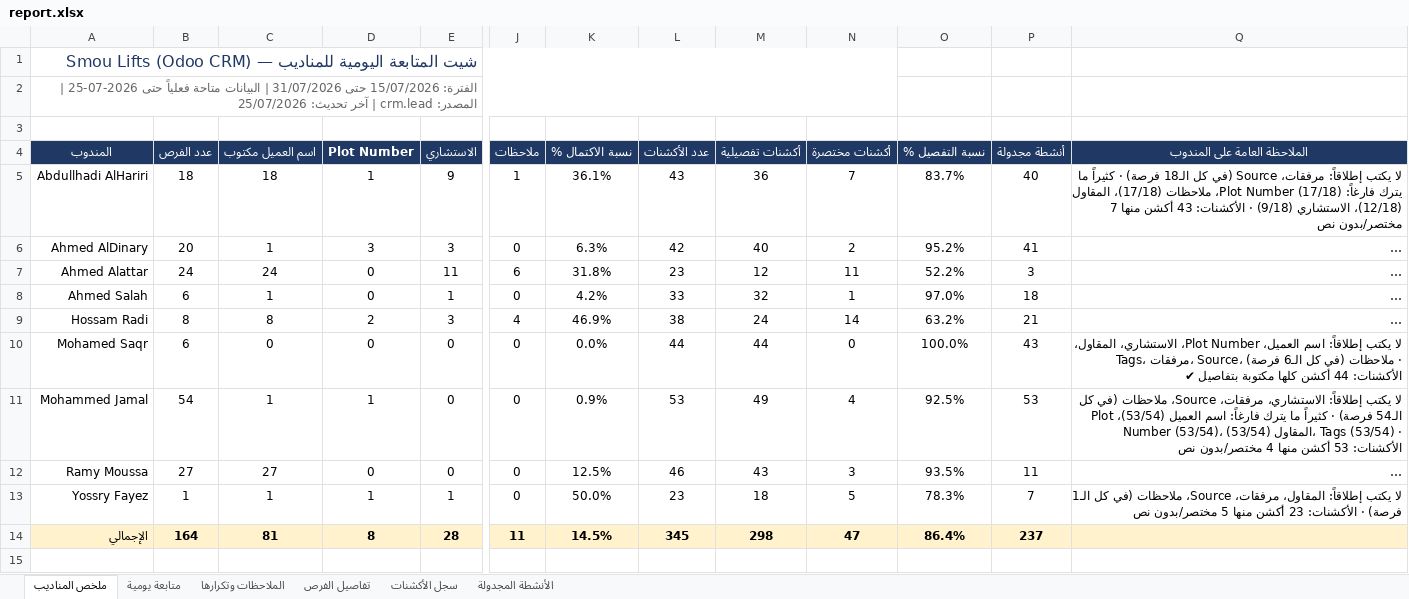
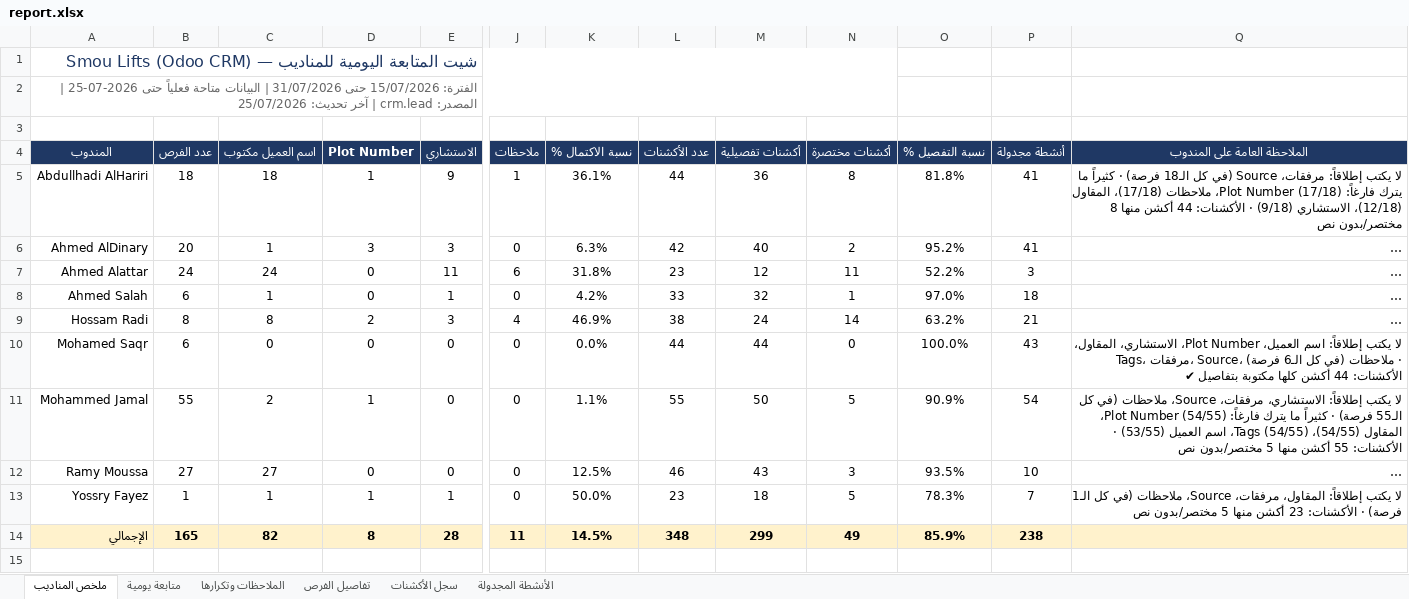
Before and after one commit to smou-lifts/daily, an Excel workbook: report.xlsx, sheet ملخص المناديب, drawn as a sheet; only a part is shown, gaps mark what is left out; long unchanged cells end in …; values as stored, in another font and other column widths than the file's, no borders; conditional formats not drawn; the diff names each change by its address in the sheet, - before the commit and + after, or states it on an @@ line.

```diff
--- a/report.xlsx (sheet ملخص المناديب)
+++ b/report.xlsx (sheet ملخص المناديب)
-L5 (عدد الأكشنات): 43
+L5 (عدد الأكشنات): 44
-N5 (أكشنات مختصرة): 7
+N5 (أكشنات مختصرة): 8
-O5 (نسبة التفصيل %): 83.7%
+O5 (نسبة التفصيل %): 81.8%
-P5 (أنشطة مجدولة): 40
+P5 (أنشطة مجدولة): 41
-Q5 (الملاحظة العامة على المندوب): …· الأكشنات: 43 أكشن منها 7 مختصر/بدون نص
+Q5 (الملاحظة العامة على المندوب): …· الأكشنات: 44 أكشن منها 8 مختصر/بدون نص
-B11 (عدد الفرص): 54
+B11 (عدد الفرص): 55
-C11 (اسم العميل مكتوب): 1
+C11 (اسم العميل مكتوب): 2
-K11 (نسبة الاكتمال %): 0.9%
+K11 (نسبة الاكتمال %): 1.1%
-L11 (عدد الأكشنات): 53
+L11 (عدد الأكشنات): 55
-M11 (أكشنات تفصيلية): 49
+M11 (أكشنات تفصيلية): 50
-N11 (أكشنات مختصرة): 4
+N11 (أكشنات مختصرة): 5
-O11 (نسبة التفصيل %): 92.5%
+O11 (نسبة التفصيل %): 90.9%
-P11 (أنشطة مجدولة): 53
+P11 (أنشطة مجدولة): 54
-Q11 (الملاحظة العامة على المندوب): …(في كل الـ54 فرصة) · كثيراً ما يترك فارغاً: اسم العميل (53/54)، Plot Number (53/54)، المقاول (53/54)، Tags (53/54) · الأكشنات: 53 أكشن منها 4 مختصر/بدون نص
+Q11 (الملاحظة العامة على المندوب): …(في كل الـ55 فرصة) · كثيراً ما يترك فارغاً: Plot Number (54/55)، المقاول (54/55)، Tags (54/55)، اسم العميل (53/55) · الأكشنات: 55 أكشن منها 5 مختصر/بدون نص
-P12 (أنشطة مجدولة): 11
+P12 (أنشطة مجدولة): 10
-B14 (عدد الفرص): 164
+B14 (عدد الفرص): 165
-C14 (اسم العميل مكتوب): 81
+C14 (اسم العميل مكتوب): 82
-L14 (عدد الأكشنات): 345
+L14 (عدد الأكشنات): 348
-M14 (أكشنات تفصيلية): 298
+M14 (أكشنات تفصيلية): 299
-N14 (أكشنات مختصرة): 47
+N14 (أكشنات مختصرة): 49
-O14 (نسبة التفصيل %): 86.4%
+O14 (نسبة التفصيل %): 85.9%
-P14 (أنشطة مجدولة): 237
+P14 (أنشطة مجدولة): 238
```
Also changed, not shown: sheet الملاحظات وتكرارها, sheet سجل الأكشنات, sheet الأنشطة المجدولة, sheet تفاصيل الفرص, sheet متابعة يومية, formulas that keep their value, 1 other file.
